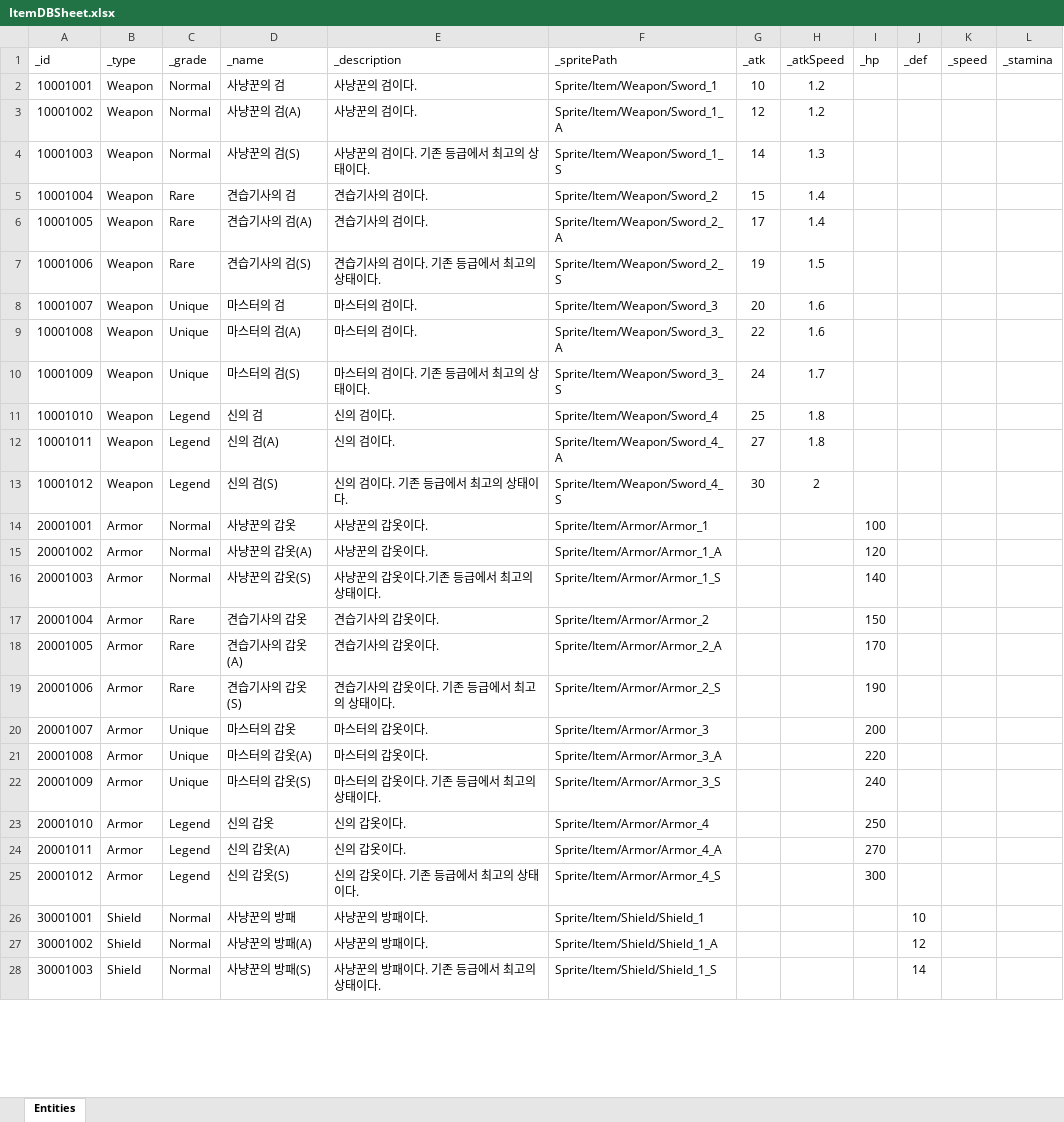
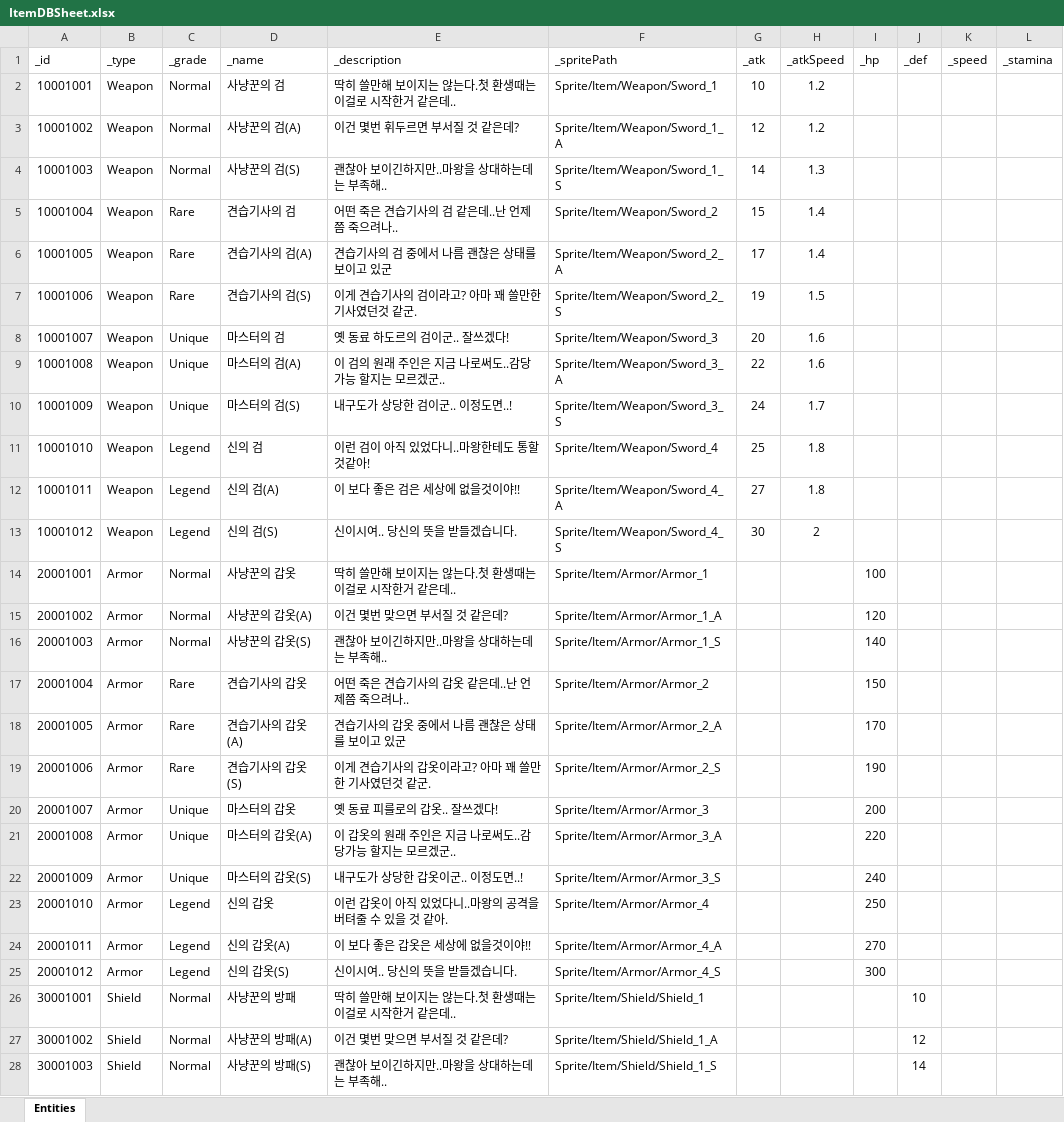
Before and after one commit to sangmin-1007/Mementomori, an Excel workbook: Assets/Scripts/Item/RawData/ItemDBSheet.xlsx, sheet Entities, drawn as a sheet; only a part is shown; values as stored, in another font and other column widths than the file's, no borders; the diff covers the shown part only; the diff names each change by its address in the sheet, - before the commit and + after, or states it on an @@ line.

```diff
--- a/Assets/Scripts/Item/RawData/ItemDBSheet.xlsx (sheet Entities)
+++ b/Assets/Scripts/Item/RawData/ItemDBSheet.xlsx (sheet Entities)
-E2 (_description): 사냥꾼의 검이다.
+E2 (_description): 딱히 쓸만해 보이지는 않는다.첫 환생때는 이걸로 시작한거 같은데..
-E3 (_description): 사냥꾼의 검이다.
+E3 (_description): 이건 몇번 휘두르면 부서질 것 같은데?
-E4 (_description): 사냥꾼의 검이다. 기존 등급에서 최고의 상태이다.
+E4 (_description): 괜찮아 보이긴하지만..마왕을 상대하는데는 부족해..
-E5 (_description): 견습기사의 검이다.
+E5 (_description): 어떤 죽은 견습기사의 검 같은데..난 언제쯤 죽으려나..
-E6 (_description): 견습기사의 검이다.
+E6 (_description): 견습기사의 검 중에서 나름 괜찮은 상태를 보이고 있군
-E7 (_description): 견습기사의 검이다. 기존 등급에서 최고의 상태이다.
+E7 (_description): 이게 견습기사의 검이라고? 아마 꽤 쓸만한 기사였던것 같군.
-E8 (_description): 마스터의 검이다.
+E8 (_description): 옛 동료 하도르의 검이군.. 잘쓰겠다!
-E9 (_description): 마스터의 검이다.
+E9 (_description): 이 검의 원래 주인은 지금 나로써도..감당가능 할지는 모르겠군..
-E10 (_description): 마스터의 검이다. 기존 등급에서 최고의 상태이다.
+E10 (_description): 내구도가 상당한 검이군.. 이정도면..!
-E11 (_description): 신의 검이다.
+E11 (_description): 이런 검이 아직 있었다니..마왕한테도 통할것같아!
-E12 (_description): 신의 검이다.
+E12 (_description): 이 보다 좋은 검은 세상에 없을것이야!!
-E13 (_description): 신의 검이다. 기존 등급에서 최고의 상태이다.
+E13 (_description): 신이시여.. 당신의 뜻을 받들겠습니다.
-E14 (_description): 사냥꾼의 갑옷이다.
+E14 (_description): 딱히 쓸만해 보이지는 않는다.첫 환생때는 이걸로 시작한거 같은데..
-E15 (_description): 사냥꾼의 갑옷이다.
+E15 (_description): 이건 몇번 맞으면 부서질 것 같은데?
-E16 (_description): 사냥꾼의 갑옷이다.기존 등급에서 최고의 상태이다.
+E16 (_description): 괜찮아 보이긴하지만..마왕을 상대하는데는 부족해..
-E17 (_description): 견습기사의 갑옷이다.
+E17 (_description): 어떤 죽은 견습기사의 갑옷 같은데..난 언제쯤 죽으려나..
-E18 (_description): 견습기사의 갑옷이다.
+E18 (_description): 견습기사의 갑옷 중에서 나름 괜찮은 상태를 보이고 있군
-E19 (_description): 견습기사의 갑옷이다. 기존 등급에서 최고의 상태이다.
+E19 (_description): 이게 견습기사의 갑옷이라고? 아마 꽤 쓸만한 기사였던것 같군.
-E20 (_description): 마스터의 갑옷이다.
+E20 (_description): 옛 동료 피를로의 갑옷.. 잘쓰겠다!
-E21 (_description): 마스터의 갑옷이다.
+E21 (_description): 이 갑옷의 원래 주인은 지금 나로써도..감당가능 할지는 모르겠군..
-E22 (_description): 마스터의 갑옷이다. 기존 등급에서 최고의 상태이다.
+E22 (_description): 내구도가 상당한 갑옷이군.. 이정도면..!
-E23 (_description): 신의 갑옷이다.
+E23 (_description): 이런 갑옷이 아직 있었다니..마왕의 공격을 버텨줄 수 있을 것 같아.
-E24 (_description): 신의 갑옷이다.
+E24 (_description): 이 보다 좋은 갑옷은 세상에 없을것이야!!
-E25 (_description): 신의 갑옷이다. 기존 등급에서 최고의 상태이다.
+E25 (_description): 신이시여.. 당신의 뜻을 받들겠습니다.
-E26 (_description): 사냥꾼의 방패이다.
+E26 (_description): 딱히 쓸만해 보이지는 않는다.첫 환생때는 이걸로 시작한거 같은데..
-E27 (_description): 사냥꾼의 방패이다.
+E27 (_description): 이건 몇번 맞으면 부서질 것 같은데?
-E28 (_description): 사냥꾼의 방패이다. 기존 등급에서 최고의 상태이다.
+E28 (_description): 괜찮아 보이긴하지만..마왕을 상대하는데는 부족해..
```
Also changed, not shown: 33 edited cells elsewhere in this sheet, 8 other files.
